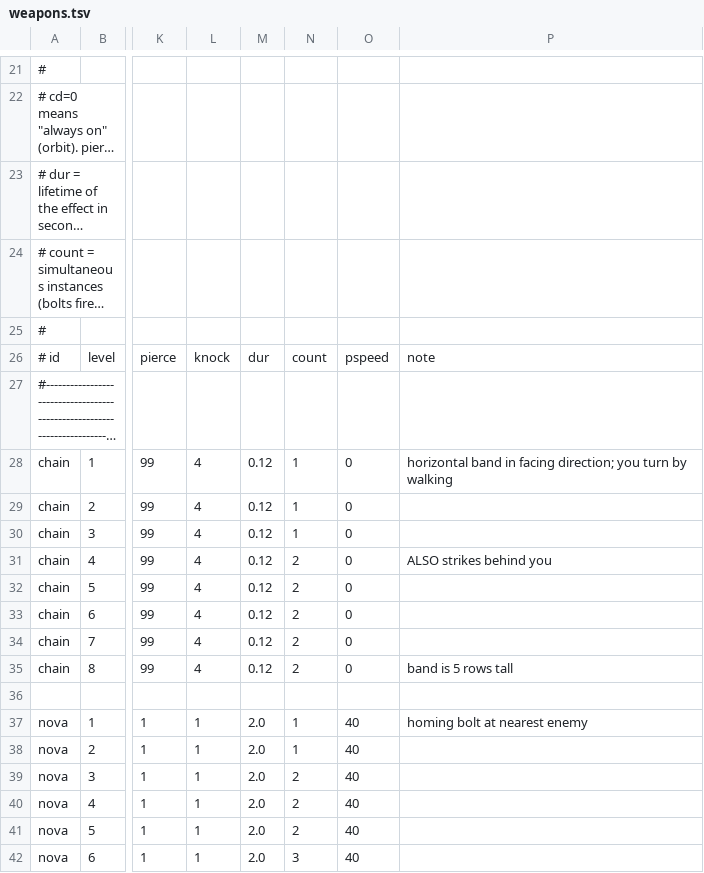
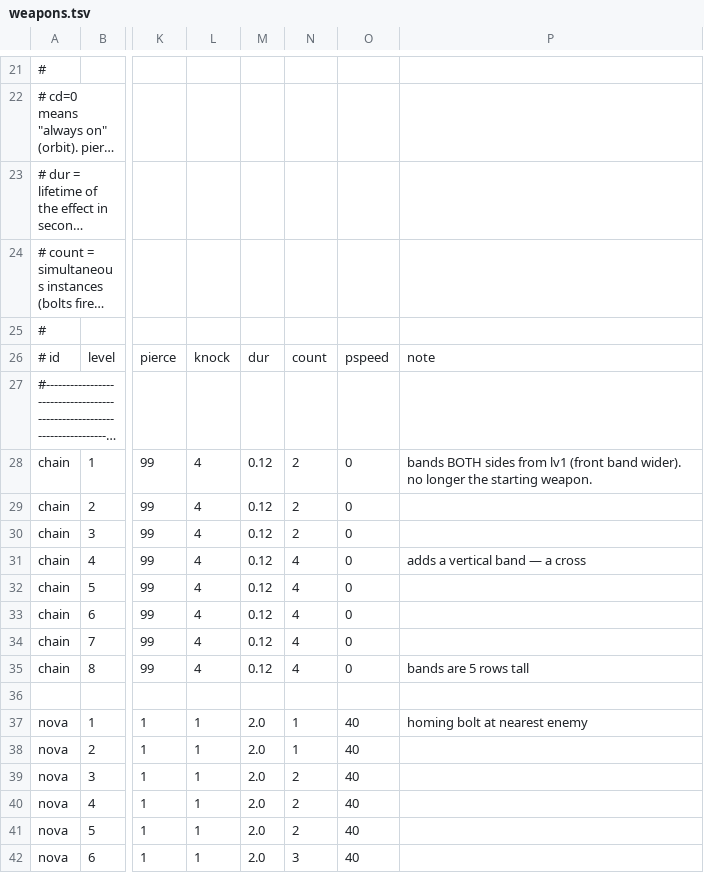
Before and after one commit to JonipHarju/ascii-survivors, a TSV file: assets/weapons.tsv, drawn as a sheet; only a part is shown, gaps mark what is left out; long unchanged cells end in …; the diff names each change by its address in the sheet, - before the commit and + after, or states it on an @@ line.

```diff
--- a/assets/weapons.tsv
+++ b/assets/weapons.tsv
-N28:N30: 1
+N28:N30: 2
-P28: horizontal band in facing direction; you turn by walking
+P28: bands BOTH sides from lv1 (front band wider). no longer the starting weapon.
-N31:N35: 2
+N31:N35: 4
-P31: ALSO strikes behind you
+P31: adds a vertical band — a cross
-P35: band is 5 rows tall
+P35: bands are 5 rows tall
```
Also changed, not shown: assets/director.tsv, assets/glyphs.tsv, 15 other files.
